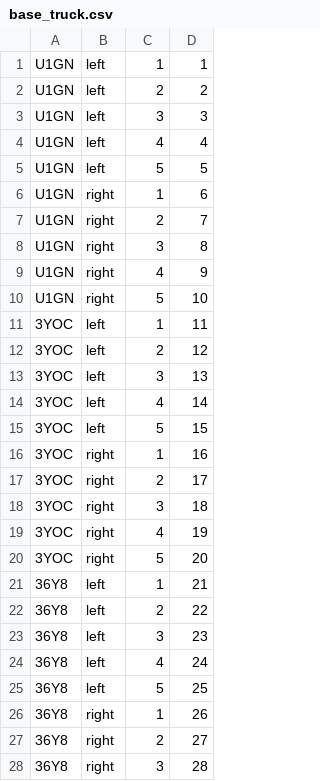
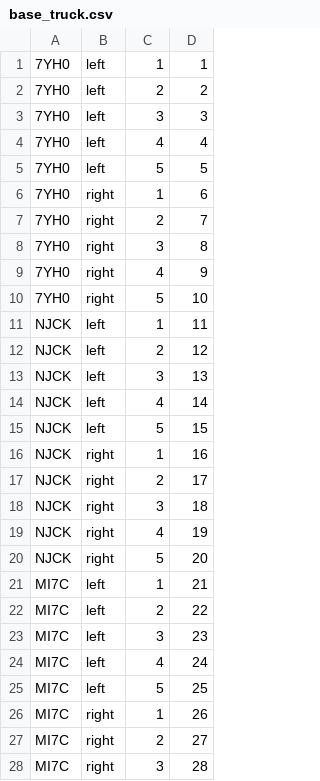
Before and after one commit to IHni3/se-komplex, a CSV file: src/main/java/csv_files/base_truck.csv, drawn as a sheet; only a part is shown; the diff covers the shown part only.

```diff
--- a/src/main/java/csv_files/base_truck.csv
+++ b/src/main/java/csv_files/base_truck.csv
@@ -1,28 +1,28 @@
-U1GN,left,1,1
-U1GN,left,2,2
-U1GN,left,3,3
-U1GN,left,4,4
-U1GN,left,5,5
-U1GN,right,1,6
-U1GN,right,2,7
-U1GN,right,3,8
-U1GN,right,4,9
-U1GN,right,5,10
-3YOC,left,1,11
-3YOC,left,2,12
-3YOC,left,3,13
-3YOC,left,4,14
-3YOC,left,5,15
-3YOC,right,1,16
-3YOC,right,2,17
-3YOC,right,3,18
-3YOC,right,4,19
-3YOC,right,5,20
-36Y8,left,1,21
-36Y8,left,2,22
-36Y8,left,3,23
-36Y8,left,4,24
-36Y8,left,5,25
-36Y8,right,1,26
-36Y8,right,2,27
-36Y8,right,3,28
+7YH0,left,1,1
+7YH0,left,2,2
+7YH0,left,3,3
+7YH0,left,4,4
+7YH0,left,5,5
+7YH0,right,1,6
+7YH0,right,2,7
+7YH0,right,3,8
+7YH0,right,4,9
+7YH0,right,5,10
+NJCK,left,1,11
+NJCK,left,2,12
+NJCK,left,3,13
+NJCK,left,4,14
+NJCK,left,5,15
+NJCK,right,1,16
+NJCK,right,2,17
+NJCK,right,3,18
+NJCK,right,4,19
+NJCK,right,5,20
+MI7C,left,1,21
+MI7C,left,2,22
+MI7C,left,3,23
+MI7C,left,4,24
+MI7C,left,5,25
+MI7C,right,1,26
+MI7C,right,2,27
+MI7C,right,3,28
```
Also changed, not shown: 22 edited cells elsewhere in this file, src/main/java/csv_files/base_box.csv, src/main/java/csv_files/base_pallet.csv, 52 other files.
